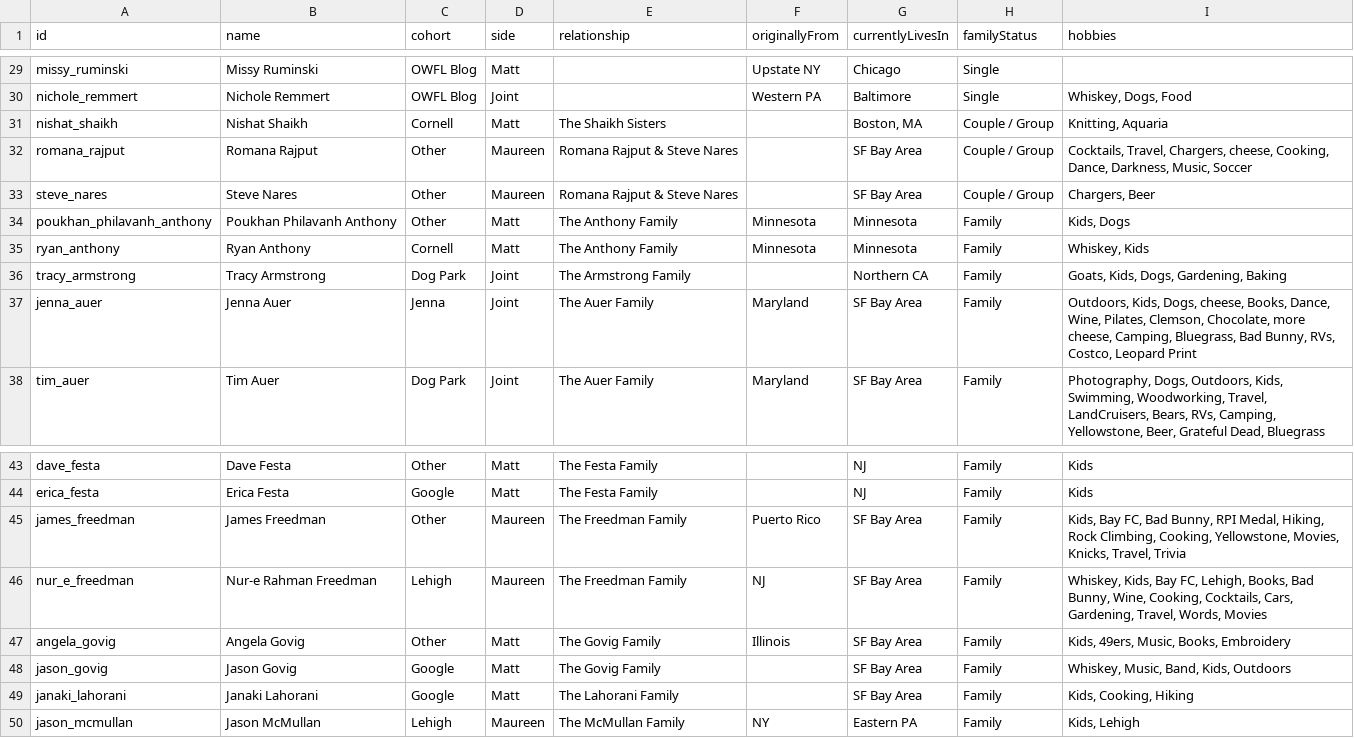
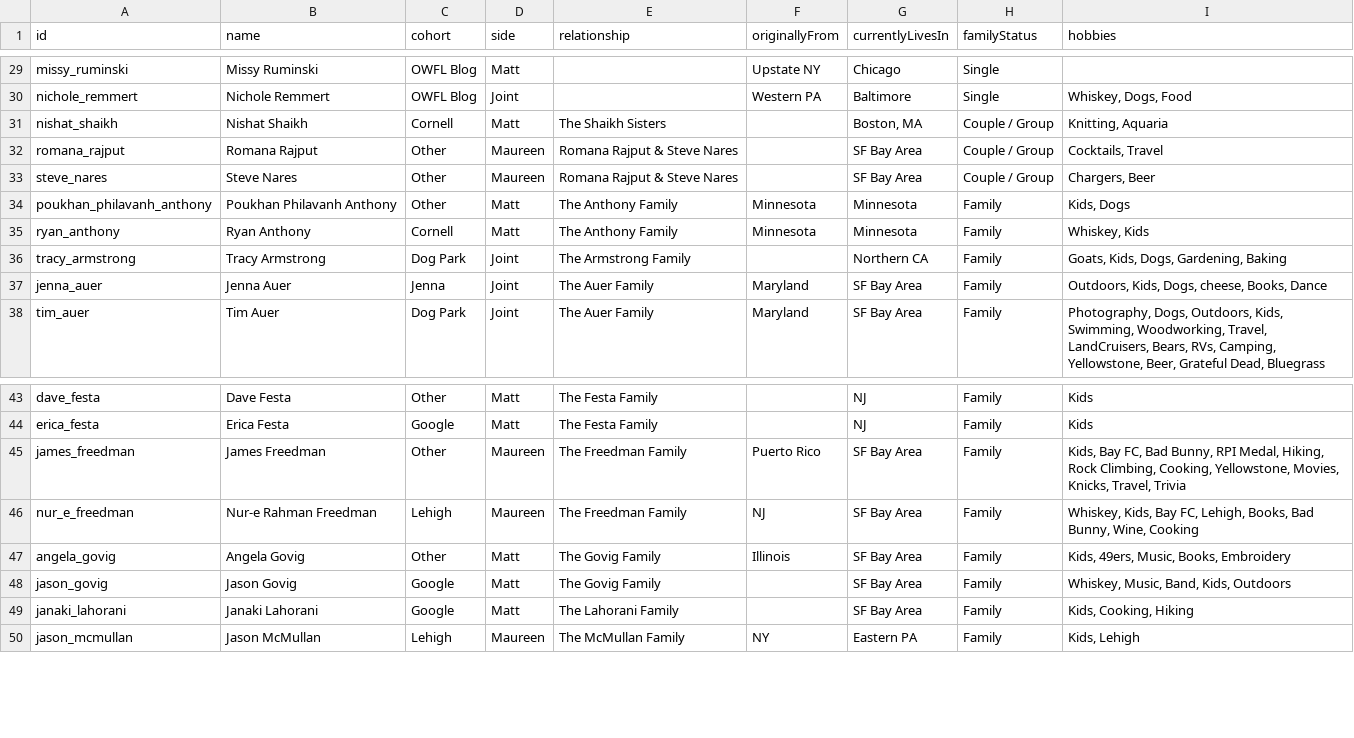
Before and after one commit to mhoying/wedding-graph, a CSV file: guests_template.csv, drawn as a sheet; only a part is shown, gaps mark what is left out.

```diff
--- a/guests_template.csv
+++ b/guests_template.csv
@@ -31,3 +31,3 @@ nichole_remmert,"Nichole Remmert","OWFL Blog","Joint","","Western PA","Baltimore
 nishat_shaikh,"Nishat Shaikh","Cornell","Matt","The Shaikh Sisters","","Boston, MA","Couple / Group","Knitting, Aquaria"
-romana_rajput,"Romana Rajput","Other","Maureen","Romana Rajput & Steve Nares","","SF Bay Area","Couple / Group","Cocktails, Travel, Chargers, cheese, Cooking, Dance, Darkness, Music, Soccer"
+romana_rajput,"Romana Rajput","Other","Maureen","Romana Rajput & Steve Nares","","SF Bay Area","Couple / Group","Cocktails, Travel"
 steve_nares,"Steve Nares","Other","Maureen","Romana Rajput & Steve Nares","","SF Bay Area","Couple / Group","Chargers, Beer"
@@ -36,3 +36,3 @@ ryan_anthony,"Ryan Anthony","Cornell","Matt","The Anthony Family","Minnesota","M
 tracy_armstrong,"Tracy Armstrong","Dog Park","Joint","The Armstrong Family","","Northern CA","Family","Goats, Kids, Dogs, Gardening, Baking"
-jenna_auer,"Jenna Auer","Jenna","Joint","The Auer Family","Maryland","SF Bay Area","Family","Outdoors, Kids, Dogs, cheese, Books, Dance, Wine, Pilates, Clemson, Chocolate, more cheese, Camping, Bluegrass, Bad Bunny, RVs, Costco, Leopard Print"
+jenna_auer,"Jenna Auer","Jenna","Joint","The Auer Family","Maryland","SF Bay Area","Family","Outdoors, Kids, Dogs, cheese, Books, Dance"
 tim_auer,"Tim Auer","Dog Park","Joint","The Auer Family","Maryland","SF Bay Area","Family","Photography, Dogs, Outdoors, Kids, Swimming, Woodworking, Travel, LandCruisers, Bears, RVs, Camping, Yellowstone, Beer, Grateful Dead, Bluegrass"
@@ -45,3 +45,3 @@ erica_festa,"Erica Festa","Google","Matt","The Festa Family","","NJ","Family","K
 james_freedman,"James Freedman","Other","Maureen","The Freedman Family","Puerto Rico","SF Bay Area","Family","Kids, Bay FC, Bad Bunny, RPI Medal, Hiking, Rock Climbing, Cooking, Yellowstone, Movies, Knicks, Travel, Trivia"
-nur_e_freedman,"Nur-e Rahman Freedman","Lehigh","Maureen","The Freedman Family","NJ","SF Bay Area","Family","Whiskey, Kids, Bay FC, Lehigh, Books, Bad Bunny, Wine, Cooking, Cocktails, Cars, Gardening, Travel, Words, Movies"
+nur_e_freedman,"Nur-e Rahman Freedman","Lehigh","Maureen","The Freedman Family","NJ","SF Bay Area","Family","Whiskey, Kids, Bay FC, Lehigh, Books, Bad Bunny, Wine, Cooking"
 angela_govig,"Angela Govig","Other","Matt","The Govig Family","Illinois","SF Bay Area","Family","Kids, 49ers, Music, Books, Embroidery"
```
Also changed, not shown: 4 other files.
